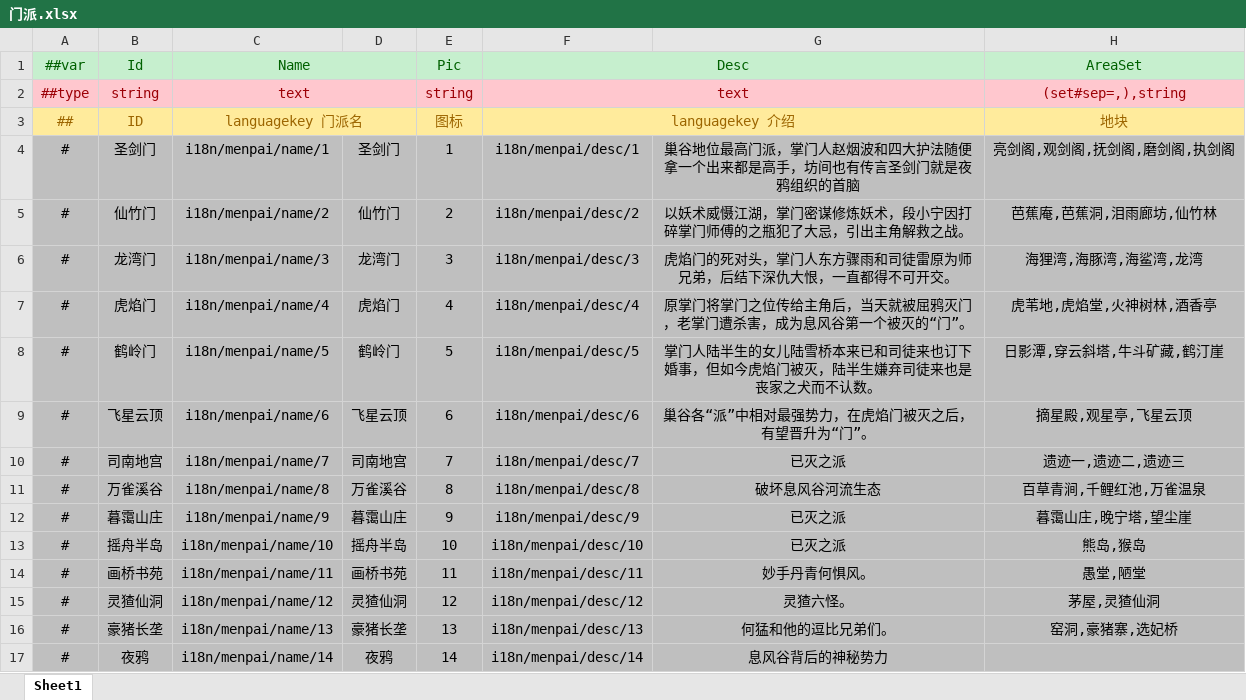
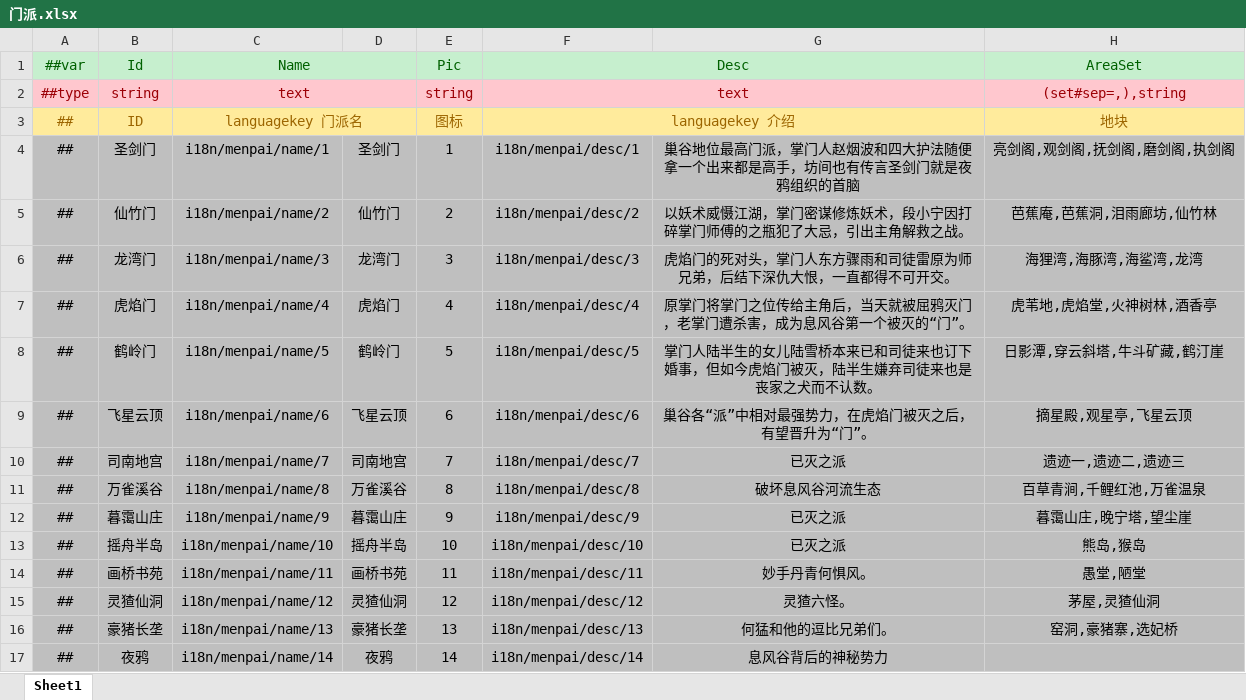
Before and after one commit to ZhanGuoWuxia/xifenggu_mod_jy, an Excel workbook: Data/Datas/M_门派/门派.xlsx, sheet Sheet1, drawn as a sheet; only a part is shown; values as stored, in another font and other column widths than the file's, no borders; the diff covers the shown part only; the diff names each change by its address in the sheet, - before the commit and + after, or states it on an @@ line.

```diff
--- a/Data/Datas/M_门派/门派.xlsx (sheet Sheet1)
+++ b/Data/Datas/M_门派/门派.xlsx (sheet Sheet1)
-A4:A17 (##var): #
+A4:A17 (##var): ##
```
Also changed, not shown: 22 edited cells elsewhere in this sheet, Data/Datas/J_技能/武学列表/jynew武学.xlsx, Data/Datas/J_角色/角色列表/jynew角色.xlsx, 13 other files.
